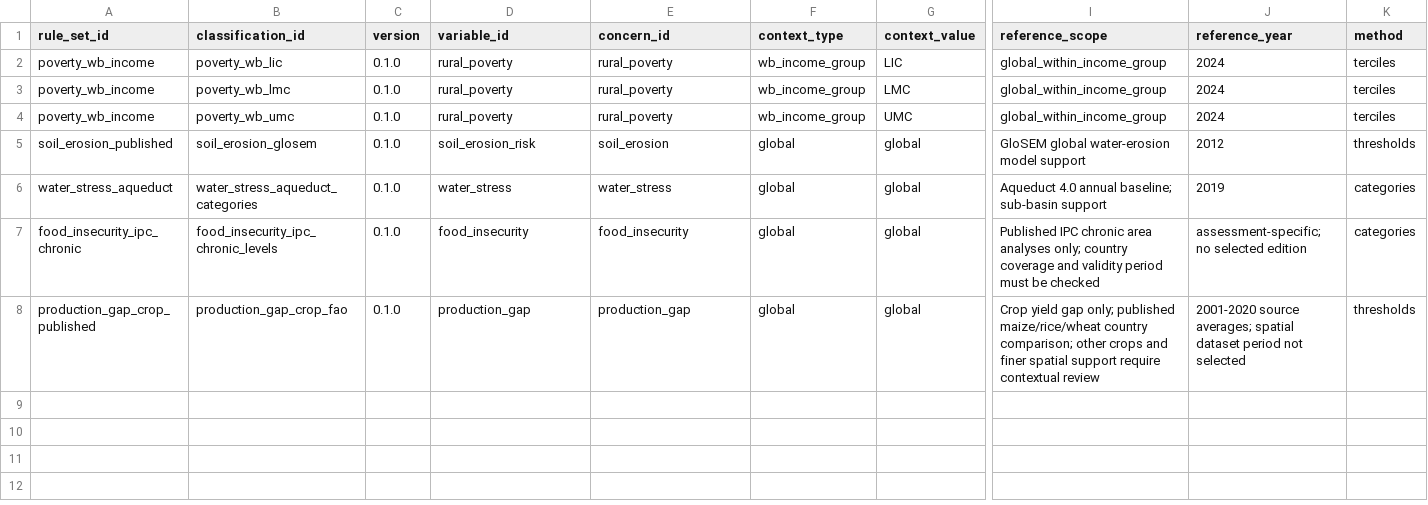
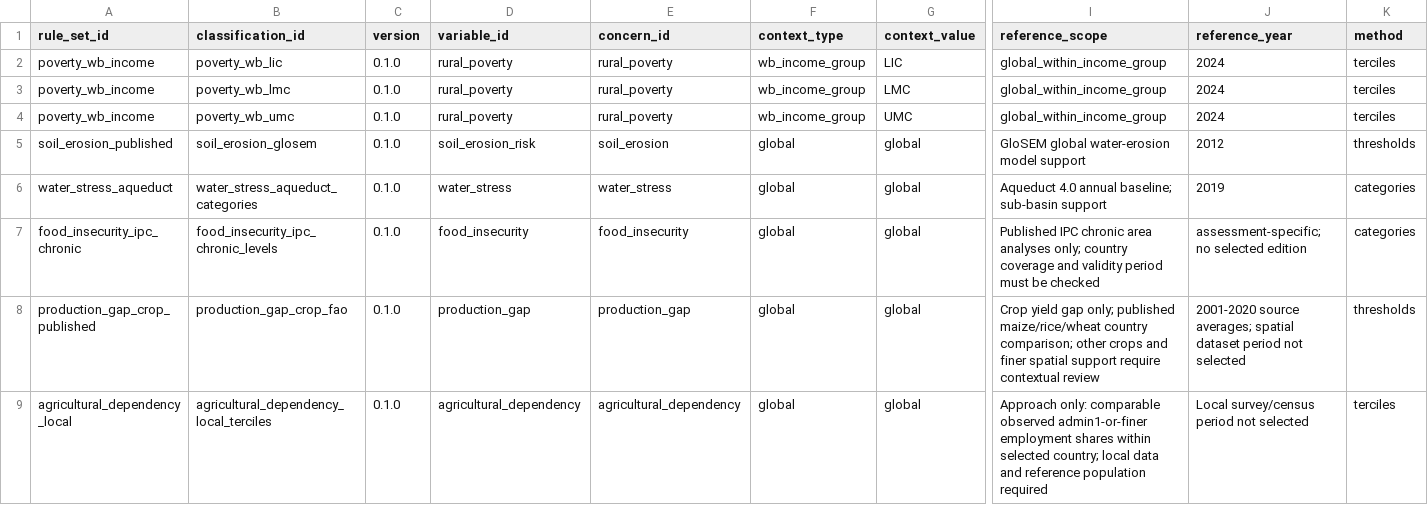
Before and after one commit to RuralScan/method, a CSV file: priority/classifications/rules.csv, drawn as a sheet; only a part is shown, gaps mark what is left out; rows hold the shown columns only; the diff names each change by its address in the sheet, - before the commit and + after, or states it on an @@ line.

Commit message:
Capture agricultural dependency approach and review gender inequity

```diff
--- a/priority/classifications/rules.csv
+++ b/priority/classifications/rules.csv
+row 9: agricultural_dependency_local | agricultural_dependency_local_terciles | 0.1.0 | agricultural_dependency | agricultural_dependency | global | global | Approach only: comparable observed admin1-or-finer employment shares within selected country; local data and reference population required | Local survey/census period not selected | terciles
```
Also changed, not shown: priority/T5_classification_refs.csv, priority/classifications/sources.csv, 7 other files.
